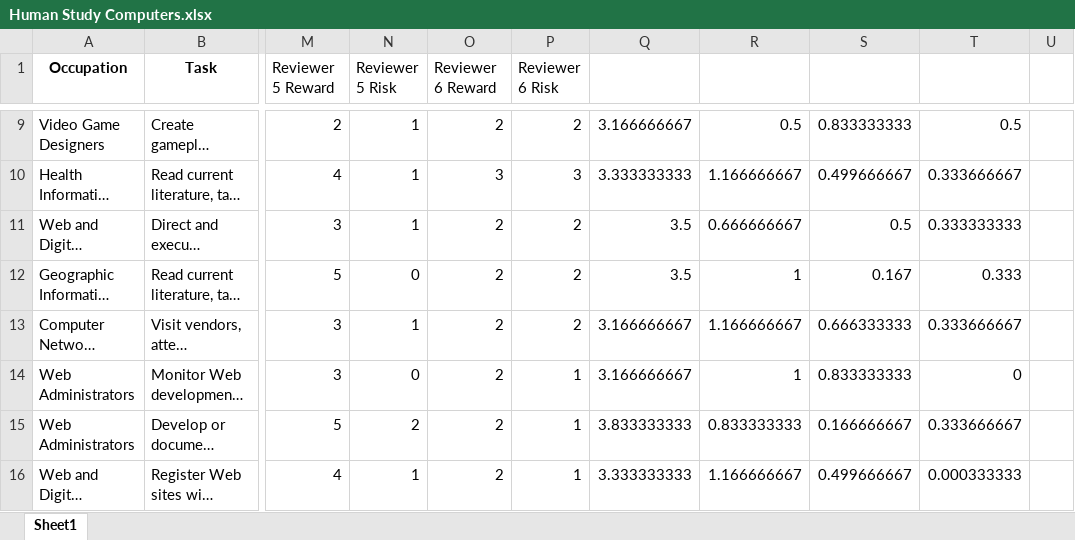
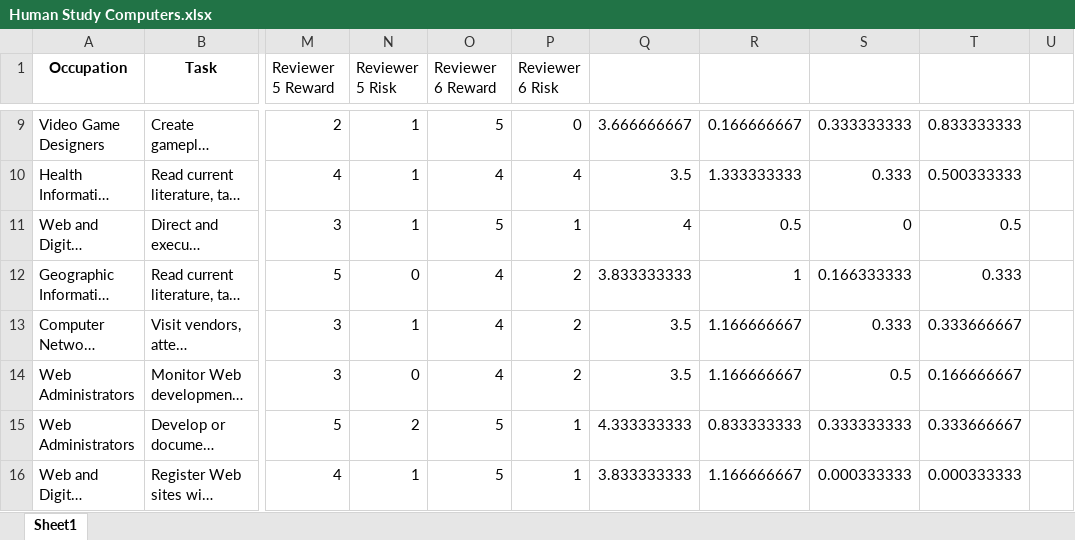
Before and after one commit to uiuc-focal-lab/Doubly-Jagged-Productivity, an Excel workbook: human-study-neurips/computer/Human Study Computers.xlsx, sheet Sheet1, drawn as a sheet; only a part is shown, gaps mark what is left out; long unchanged cells end in …; values as stored, in another font and other column widths than the file's, no borders; the diff covers the shown part only; the diff names each change by its address in the sheet, - before the commit and + after, or states it on an @@ line.

```diff
--- a/human-study-neurips/computer/Human Study Computers.xlsx (sheet Sheet1)
+++ b/human-study-neurips/computer/Human Study Computers.xlsx (sheet Sheet1)
-O9 (Reviewer 6 Reward): 2
+O9 (Reviewer 6 Reward): 5
-P9 (Reviewer 6 Risk): 2
+P9 (Reviewer 6 Risk): 0
-Q9: 3.166666667
+Q9: 3.666666667
-R9: 0.5
+R9: 0.166666667
-S9: 0.833333333
+S9: 0.333333333
-T9: 0.5
+T9: 0.833333333
-O10 (Reviewer 6 Reward): 3
+O10 (Reviewer 6 Reward): 4
-P10 (Reviewer 6 Risk): 3
+P10 (Reviewer 6 Risk): 4
-Q10: 3.333333333
+Q10: 3.5
-R10: 1.166666667
+R10: 1.333333333
-S10: 0.499666667
+S10: 0.333
-T10: 0.333666667
+T10: 0.500333333
-O11 (Reviewer 6 Reward): 2
+O11 (Reviewer 6 Reward): 5
-P11 (Reviewer 6 Risk): 2
+P11 (Reviewer 6 Risk): 1
-Q11: 3.5
+Q11: 4
-R11: 0.666666667
+R11: 0.5
-S11: 0.5
+S11: 0
-T11: 0.333333333
+T11: 0.5
-O12:O14 (Reviewer 6 Reward): 2
+O12:O14 (Reviewer 6 Reward): 4
-Q12: 3.5
+Q12: 3.833333333
-S12: 0.167
+S12: 0.166333333
-Q13:Q14: 3.166666667
+Q13:Q14: 3.5
-S13: 0.666333333
+S13: 0.333
-P14 (Reviewer 6 Risk): 1
+P14 (Reviewer 6 Risk): 2
-R14: 1
+R14: 1.166666667
-S14: 0.833333333
+S14: 0.5
-T14: 0
+T14: 0.166666667
-O15:O16 (Reviewer 6 Reward): 2
+O15:O16 (Reviewer 6 Reward): 5
-Q15: 3.833333333
+Q15: 4.333333333
-S15: 0.166666667
+S15: 0.333333333
-Q16: 3.333333333
+Q16: 3.833333333
-S16: 0.499666667
+S16: 0.000333333
```
Also changed, not shown: 3 added rows, 1 removed row and 325 edited cells elsewhere in this sheet, 1 other file.
